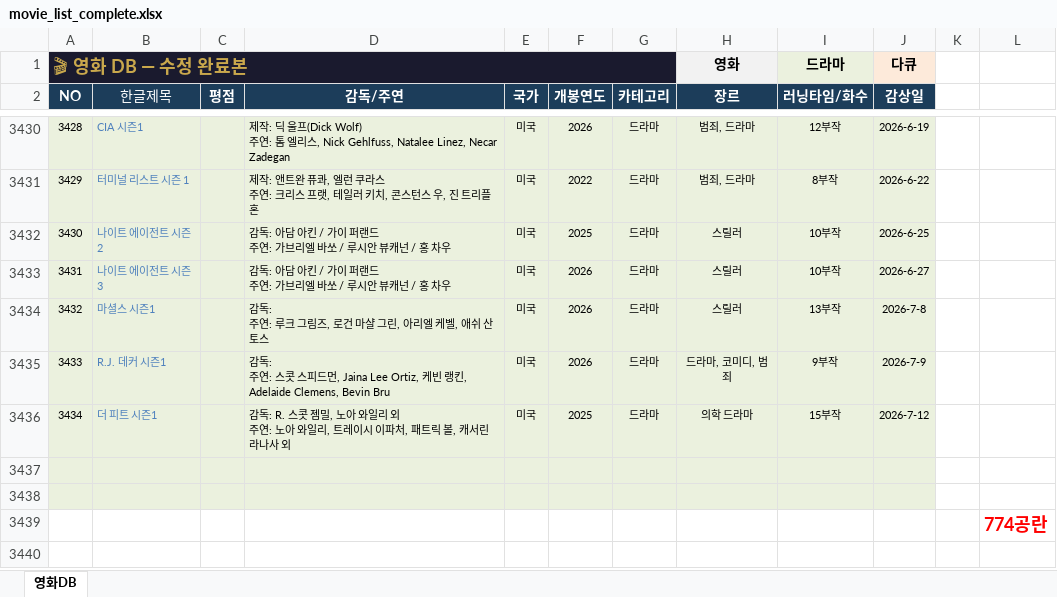
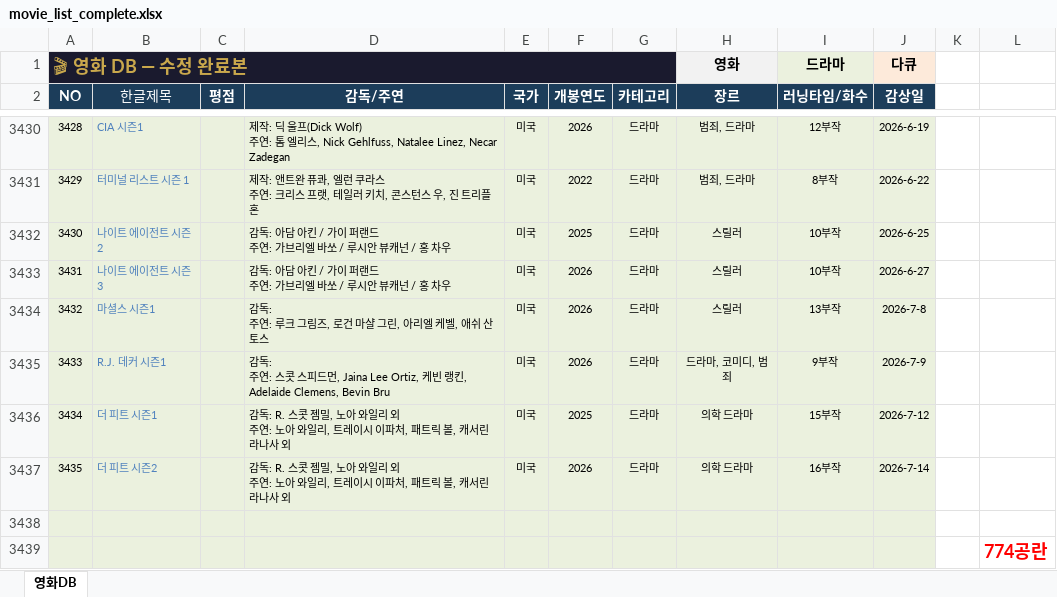
Before and after one commit to casio8000/film-humanities_Mobile, an Excel workbook: movie_list_complete.xlsx, sheet 영화DB, drawn as a sheet; only a part is shown, gaps mark what is left out; values as stored, in another font and other column widths than the file's, no borders; table styles not drawn; ↵ is a line break in a cell; the diff names each change by its address in the sheet, - before the commit and + after, or states it on an @@ line.

Commit message:
Add files via upload

```diff
--- a/movie_list_complete.xlsx (sheet 영화DB)
+++ b/movie_list_complete.xlsx (sheet 영화DB)
-row 3437: (empty)
+row 3437: 3435 | 더 피트 시즌2 |  | 감독: R. 스콧 젬밀, 노아 와일리 외 ↵ 주연: 노아 와일리, 트레이시 이파처, 패트릭 볼, 캐서린 라나사 외 | 미국 | 2026 | 드라마 | 의학 드라마 | 16부작 | 2026-7-14
-A3439:J3439 fill: none
+A3439:J3439 fill: #EBF1DE
```
